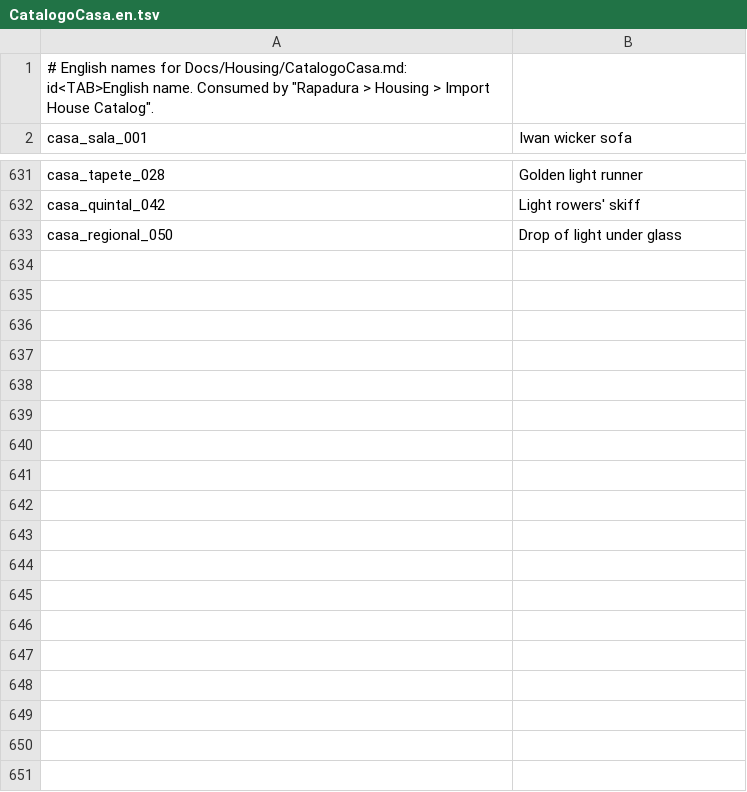
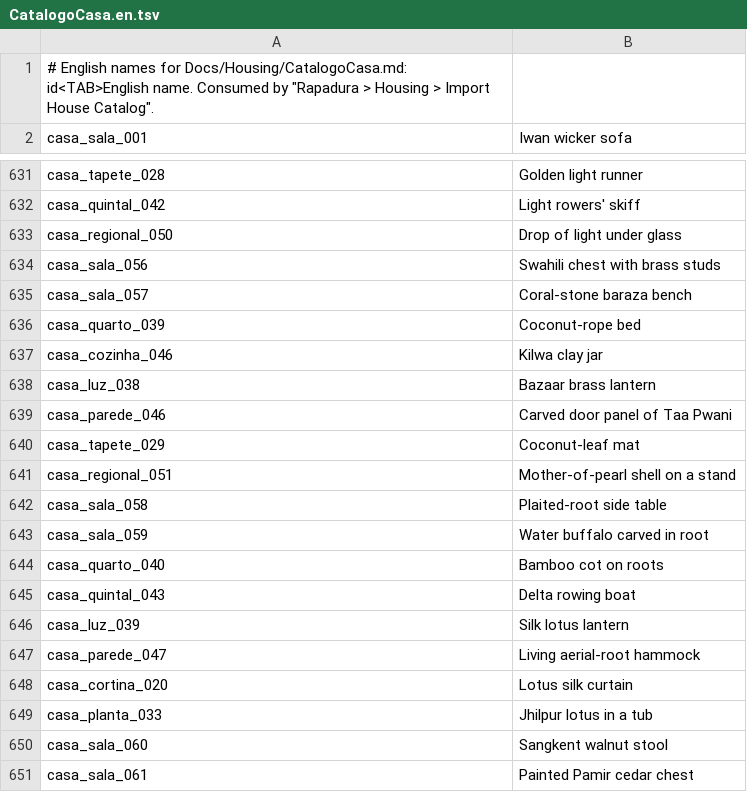
Before and after one commit to Emersonsanch/rapadura, a TSV file: Docs/Housing/CatalogoCasa.en.tsv, drawn as a sheet; only a part is shown, gaps mark what is left out; the diff covers the shown part only; the diff names each change by its address in the sheet, - before the commit and + after, or states it on an @@ line.

```diff
--- a/Docs/Housing/CatalogoCasa.en.tsv
+++ b/Docs/Housing/CatalogoCasa.en.tsv
+row 634: casa_sala_056 | Swahili chest with brass studs
+row 635: casa_sala_057 | Coral-stone baraza bench
+row 636: casa_quarto_039 | Coconut-rope bed
+row 637: casa_cozinha_046 | Kilwa clay jar
+row 638: casa_luz_038 | Bazaar brass lantern
+row 639: casa_parede_046 | Carved door panel of Taa Pwani
+row 640: casa_tapete_029 | Coconut-leaf mat
+row 641: casa_regional_051 | Mother-of-pearl shell on a stand
+row 642: casa_sala_058 | Plaited-root side table
+row 643: casa_sala_059 | Water buffalo carved in root
+row 644: casa_quarto_040 | Bamboo cot on roots
+row 645: casa_quintal_043 | Delta rowing boat
+row 646: casa_luz_039 | Silk lotus lantern
+row 647: casa_parede_047 | Living aerial-root hammock
+row 648: casa_cortina_020 | Lotus silk curtain
+row 649: casa_planta_033 | Jhilpur lotus in a tub
+row 650: casa_sala_060 | Sangkent walnut stool
+row 651: casa_sala_061 | Painted Pamir cedar chest
```
Also changed, not shown: 22 added rows elsewhere in this file, 59 other files.
